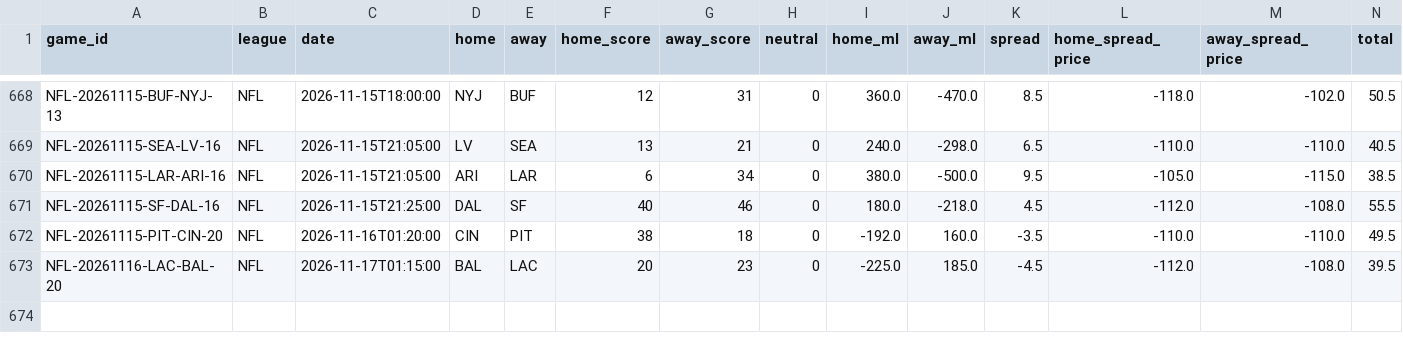
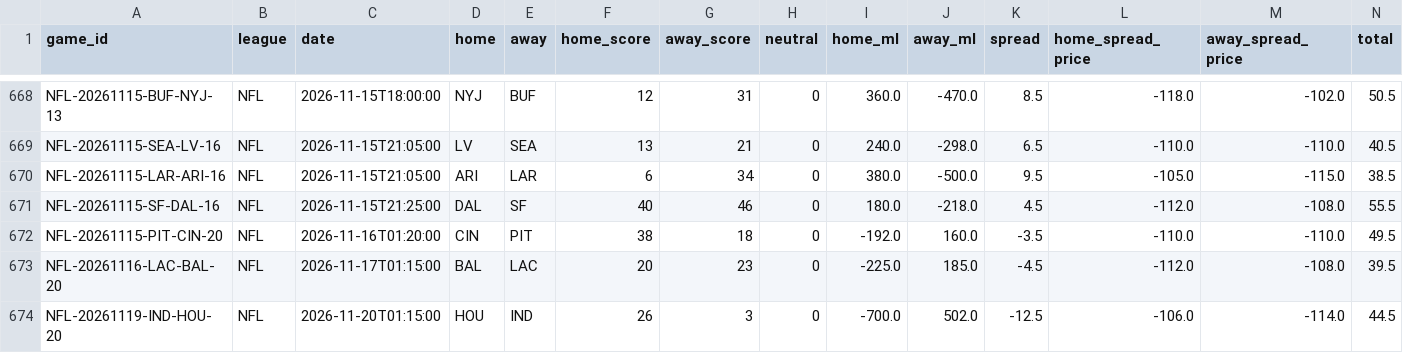
Before and after one commit to ElRico64/AlgoTradingBot, a CSV file: data/history/NFL.csv, drawn as a sheet; only a part is shown, gaps mark what is left out; rows hold the shown columns only; the diff names each change by its address in the sheet, - before the commit and + after, or states it on an @@ line.

```diff
--- a/data/history/NFL.csv
+++ b/data/history/NFL.csv
+row 674: NFL-20261119-IND-HOU-20 | NFL | 2026-11-20T01:15:00 | HOU | IND | 26 | 3 | 0 | -700.0 | 502.0 | -12.5 | -106.0 | -114.0 | 44.5
```
Also changed, not shown: data/history/NBA.csv, data/history/NHL.csv, 10 other files.
